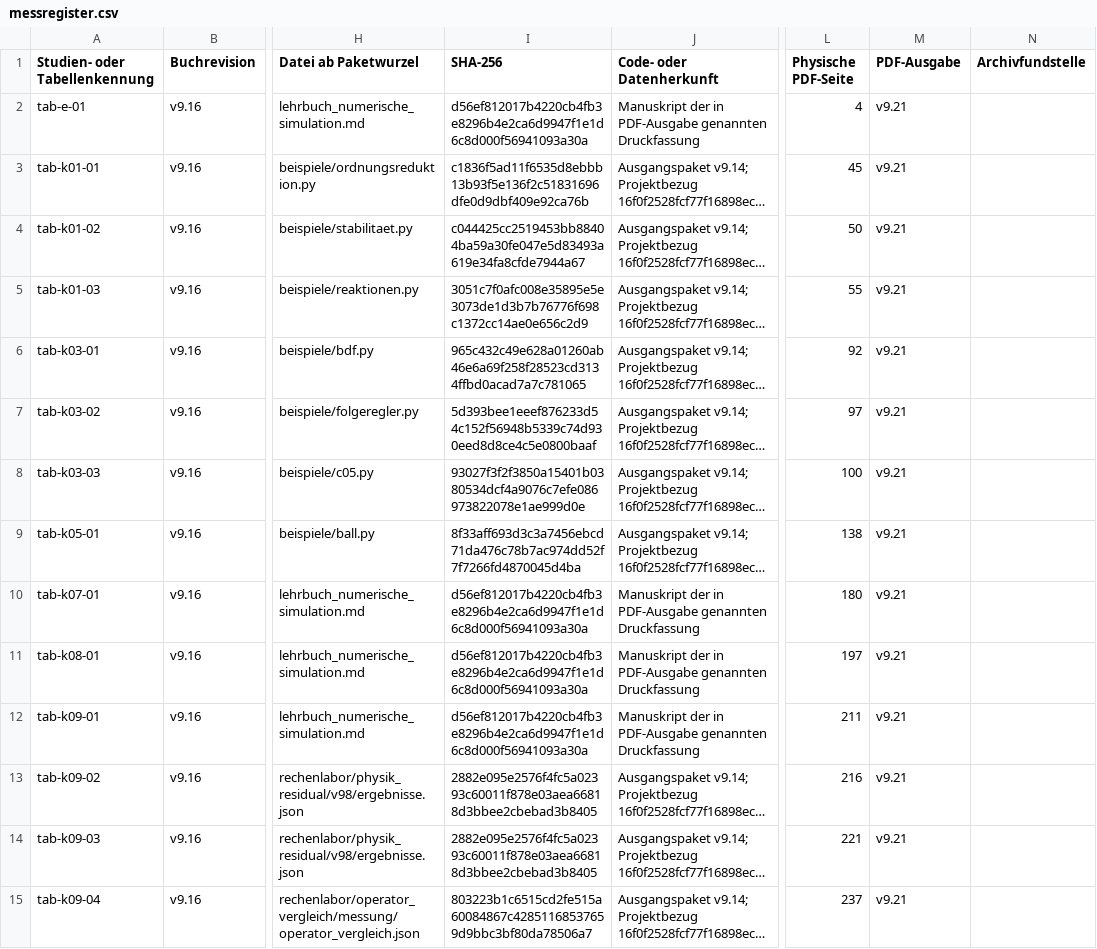
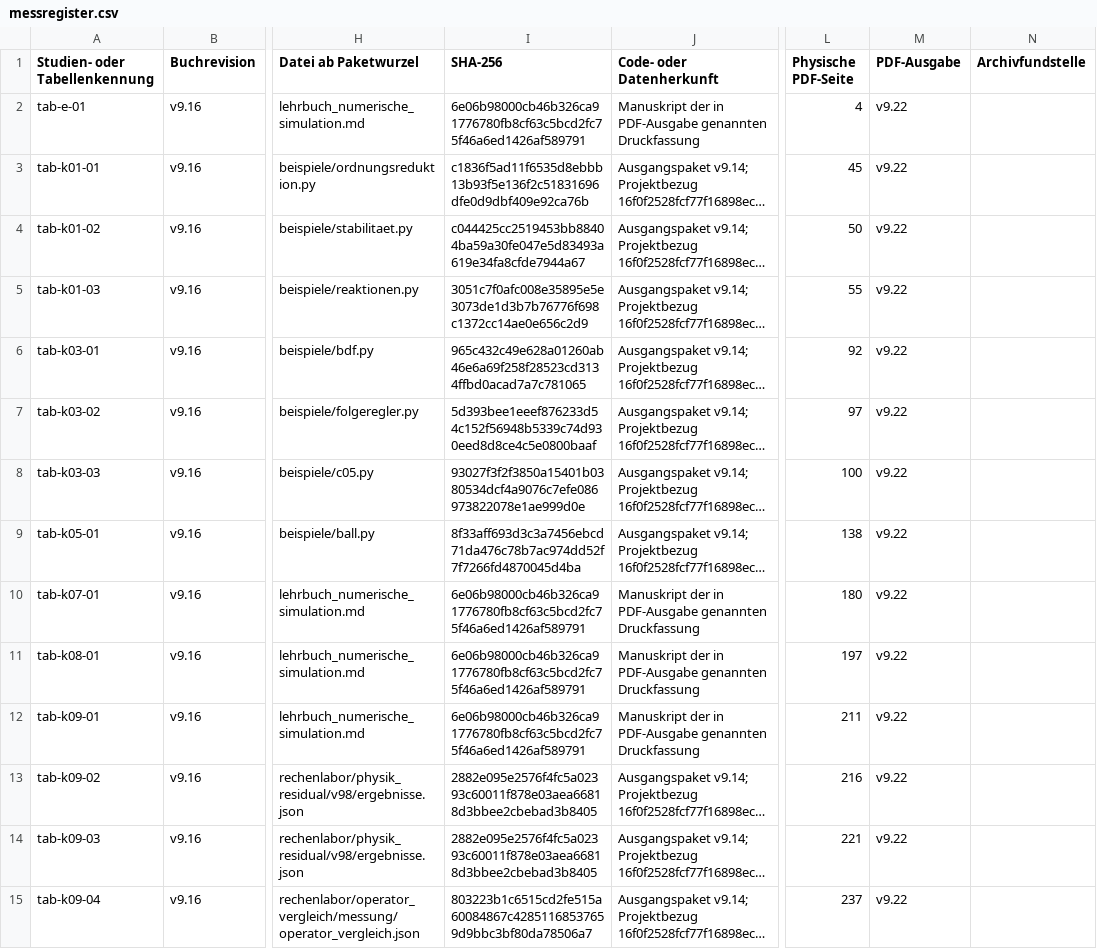
Before and after one commit to 5H3LL3H5/argesim-hyperposition-benchmarks, a CSV file: docs/lehrbuch/gesamtausgabe/daten/messregister.csv, drawn as a sheet; only a part is shown, gaps mark what is left out; long unchanged cells end in …; the diff covers the shown part only; the diff names each change by its address in the sheet, - before the commit and + after, or states it on an @@ line.

```diff
--- a/docs/lehrbuch/gesamtausgabe/daten/messregister.csv
+++ b/docs/lehrbuch/gesamtausgabe/daten/messregister.csv
-I2 (SHA-256): d56ef812017b4220cb4fb3e8296b4e2ca6d9947f1e1d6c8d000f56941093a30a
+I2 (SHA-256): 6e06b98000cb46b326ca91776780fb8cf63c5bcd2fc75f46a6ed1426af589791
-M2:M15 (PDF-Ausgabe): v9.21
+M2:M15 (PDF-Ausgabe): v9.22
-I10:I12 (SHA-256): d56ef812017b4220cb4fb3e8296b4e2ca6d9947f1e1d6c8d000f56941093a30a
+I10:I12 (SHA-256): 6e06b98000cb46b326ca91776780fb8cf63c5bcd2fc75f46a6ed1426af589791
```
Also changed, not shown: 119 edited cells elsewhere in this file, docs/lehrbuch/gesamtausgabe/rechenlabor/bildpruefung/abbildungsverzeichnis.csv, 3 other files.
